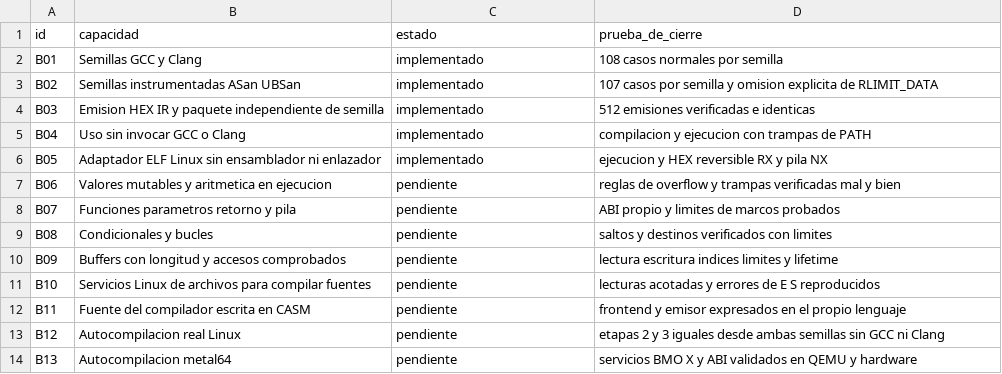
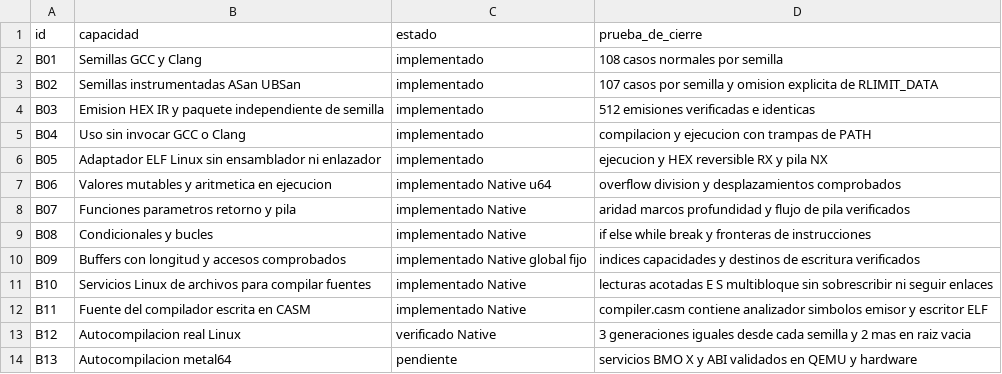
Before and after one commit to AndreeSalazar/ULTRA-LinuX, a CSV file: CASM/autocompilacion.csv, drawn as a sheet.

Commit message:
CASM Native: autocompilacion x86-64 y verificacion de HEX

```diff
--- a/CASM/autocompilacion.csv
+++ b/CASM/autocompilacion.csv
@@ -6,9 +6,9 @@ B04,Uso sin invocar GCC o Clang,implementado,compilacion y ejecucion con trampas
 B05,Adaptador ELF Linux sin ensamblador ni enlazador,implementado,ejecucion y HEX reversible RX y pila NX
-B06,Valores mutables y aritmetica en ejecucion,pendiente,reglas de overflow y trampas verificadas mal y bien
-B07,Funciones parametros retorno y pila,pendiente,ABI propio y limites de marcos probados
-B08,Condicionales y bucles,pendiente,saltos y destinos verificados con limites
-B09,Buffers con longitud y accesos comprobados,pendiente,lectura escritura indices limites y lifetime
-B10,Servicios Linux de archivos para compilar fuentes,pendiente,lecturas acotadas y errores de E S reproducidos
-B11,Fuente del compilador escrita en CASM,pendiente,frontend y emisor expresados en el propio lenguaje
-B12,Autocompilacion real Linux,pendiente,etapas 2 y 3 iguales desde ambas semillas sin GCC ni Clang
+B06,Valores mutables y aritmetica en ejecucion,implementado Native u64,overflow division y desplazamientos comprobados
+B07,Funciones parametros retorno y pila,implementado Native,aridad marcos profundidad y flujo de pila verificados
+B08,Condicionales y bucles,implementado Native,if else while break y fronteras de instrucciones
+B09,Buffers con longitud y accesos comprobados,implementado Native global fijo,indices capacidades y destinos de escritura verificados
+B10,Servicios Linux de archivos para compilar fuentes,implementado Native,lecturas acotadas E S multibloque sin sobrescribir ni seguir enlaces
+B11,Fuente del compilador escrita en CASM,implementado Native,compiler.casm contiene analizador simbolos emisor y escritor ELF
+B12,Autocompilacion real Linux,verificado Native,3 generaciones iguales desde cada semilla y 2 mas en raiz vacia
 B13,Autocompilacion metal64,pendiente,servicios BMO X y ABI validados en QEMU y hardware
```
Also changed, not shown: 30 other files.
